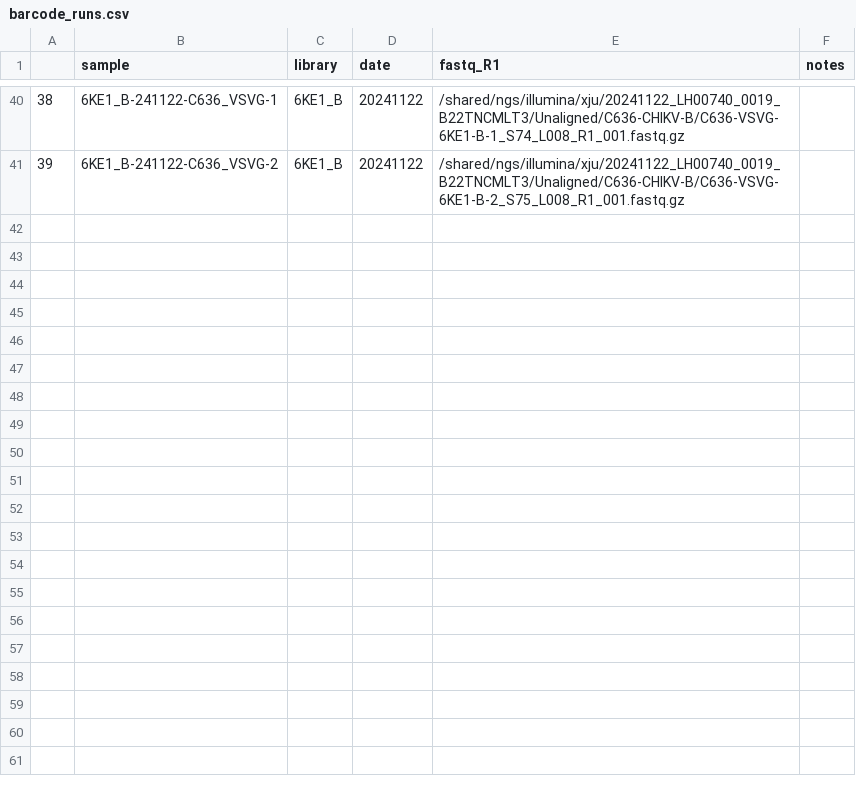
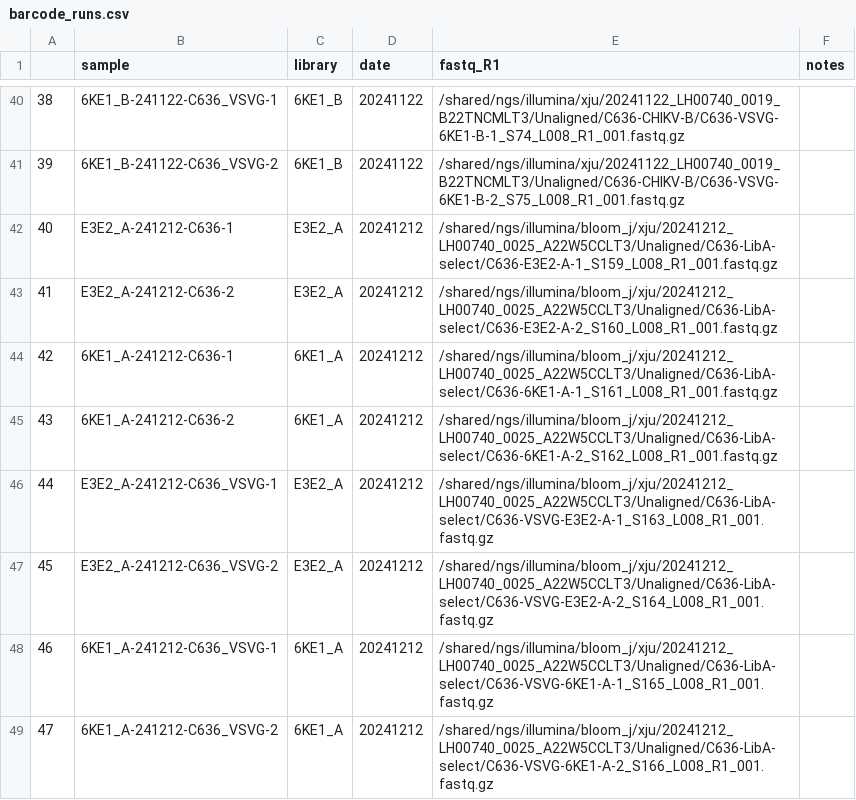
Before and after one commit to dms-vep/CHIKV-181-25-E-DMS, a CSV file: data/barcode_runs.csv, drawn as a sheet; only a part is shown, gaps mark what is left out; the diff names each change by its address in the sheet, - before the commit and + after, or states it on an @@ line.

Commit message:
add C636 library A cell entry selections (#11)
* update to add 2024-12-12 C636 libA selections

* re-run pipeline

```diff
--- a/data/barcode_runs.csv
+++ b/data/barcode_runs.csv
+row 42: 40 | E3E2_A-241212-C636-1 | E3E2_A | 20241212 | /shared/ngs/illumina/bloom_j/xju/20241212_LH00740_0025_A22W5CCLT3/Unaligned/C636-LibA-select/C636-E3E2-A-1_S159_L008_R1_001.fastq.gz
+row 43: 41 | E3E2_A-241212-C636-2 | E3E2_A | 20241212 | /shared/ngs/illumina/bloom_j/xju/20241212_LH00740_0025_A22W5CCLT3/Unaligned/C636-LibA-select/C636-E3E2-A-2_S160_L008_R1_001.fastq.gz
+row 44: 42 | 6KE1_A-241212-C636-1 | 6KE1_A | 20241212 | /shared/ngs/illumina/bloom_j/xju/20241212_LH00740_0025_A22W5CCLT3/Unaligned/C636-LibA-select/C636-6KE1-A-1_S161_L008_R1_001.fastq.gz
+row 45: 43 | 6KE1_A-241212-C636-2 | 6KE1_A | 20241212 | /shared/ngs/illumina/bloom_j/xju/20241212_LH00740_0025_A22W5CCLT3/Unaligned/C636-LibA-select/C636-6KE1-A-2_S162_L008_R1_001.fastq.gz
+row 46: 44 | E3E2_A-241212-C636_VSVG-1 | E3E2_A | 20241212 | /shared/ngs/illumina/bloom_j/xju/20241212_LH00740_0025_A22W5CCLT3/Unaligned/C636-LibA-select/C636-VSVG-E3E2-A-1_S163_L008_R1_001.fastq.gz
+row 47: 45 | E3E2_A-241212-C636_VSVG-2 | E3E2_A | 20241212 | /shared/ngs/illumina/bloom_j/xju/20241212_LH00740_0025_A22W5CCLT3/Unaligned/C636-LibA-select/C636-VSVG-E3E2-A-2_S164_L008_R1_001.fastq.gz
+row 48: 46 | 6KE1_A-241212-C636_VSVG-1 | 6KE1_A | 20241212 | /shared/ngs/illumina/bloom_j/xju/20241212_LH00740_0025_A22W5CCLT3/Unaligned/C636-LibA-select/C636-VSVG-6KE1-A-1_S165_L008_R1_001.fastq.gz
+row 49: 47 | 6KE1_A-241212-C636_VSVG-2 | 6KE1_A | 20241212 | /shared/ngs/illumina/bloom_j/xju/20241212_LH00740_0025_A22W5CCLT3/Unaligned/C636-LibA-select/C636-VSVG-6KE1-A-2_S166_L008_R1_001.fastq.gz
```
Also changed, not shown: 40 other files.
